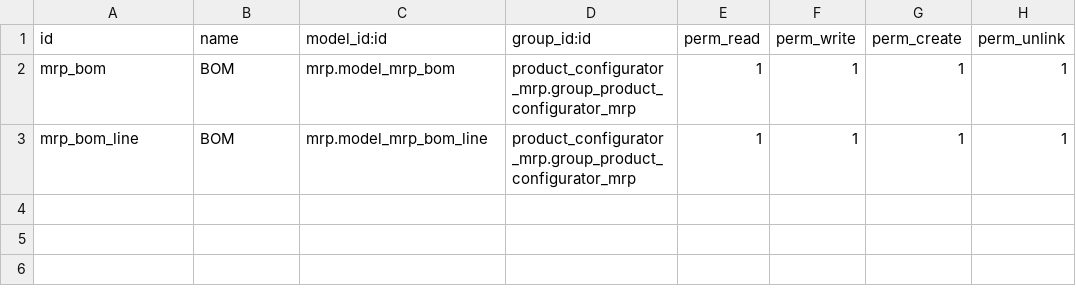
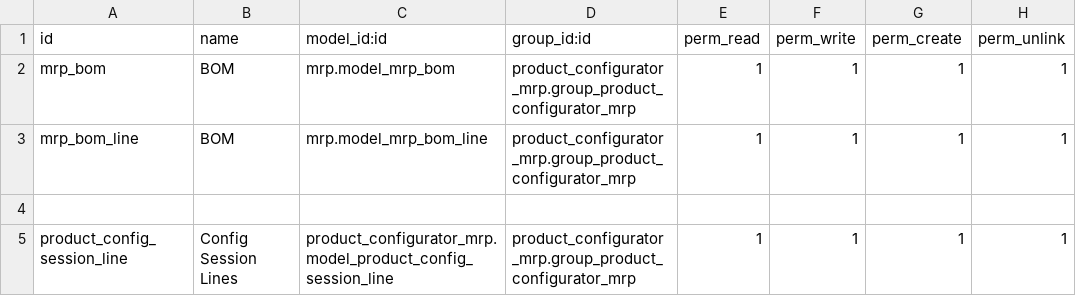
Before and after one commit to brain-tec/product-configurator, a CSV file: product_configurator_mrp/security/ir.model.access.csv, drawn as a sheet.

Commit message:
Added access rules for config session lines

```diff
--- a/product_configurator_mrp/security/ir.model.access.csv
+++ b/product_configurator_mrp/security/ir.model.access.csv
@@ -3 +3,3 @@ mrp_bom,BOM,mrp.model_mrp_bom,product_configurator_mrp.group_product_configurato
 mrp_bom_line,BOM,mrp.model_mrp_bom_line,product_configurator_mrp.group_product_configurator_mrp,1,1,1,1
+,,,,,,,
+product_config_session_line,Config Session Lines,product_configurator_mrp.model_product_config_session_line,product_configurator_mrp.group_product_configurator_mrp,1,1,1,1
```
